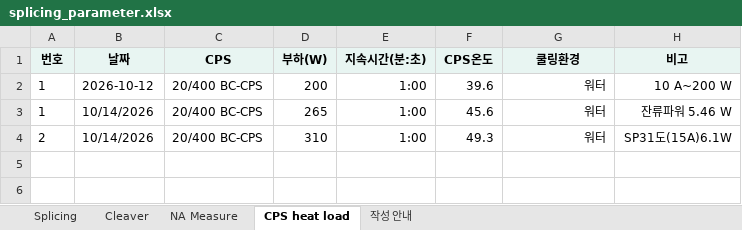
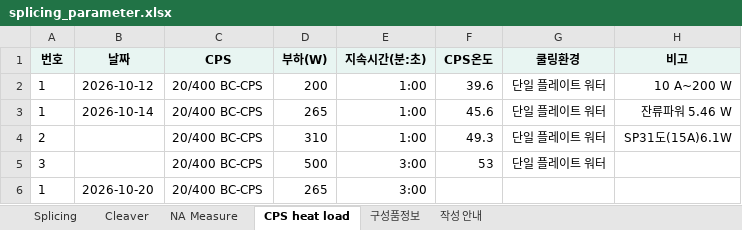
Before and after one commit to seagull615/SMS-sensorDesigner, an Excel workbook: excel/splicing_parameter.xlsx, sheet CPS heat load, drawn as a sheet; values as stored, in another font and other column widths than the file's, no borders; the diff names each change by its address in the sheet, - before the commit and + after, or states it on an @@ line.

```diff
--- a/excel/splicing_parameter.xlsx (sheet CPS heat load)
+++ b/excel/splicing_parameter.xlsx (sheet CPS heat load)
+sheet tab: 구성품정보
-G2:G4 (쿨링환경): 워터
+G2:G4 (쿨링환경): 단일 플레이트 워터
-B3 (날짜): 10/14/2026
+B3 (날짜): 2026-10-14
-B4 (날짜): 10/14/2026
+B4 (날짜): (empty)
+row 5: 3 |  | 20/400 BC-CPS | 500 | 3:00 | 53 | 단일 플레이트 워터
+row 6: 1 | 2026-10-20 | 20/400 BC-CPS | 265 | 3:00
```
